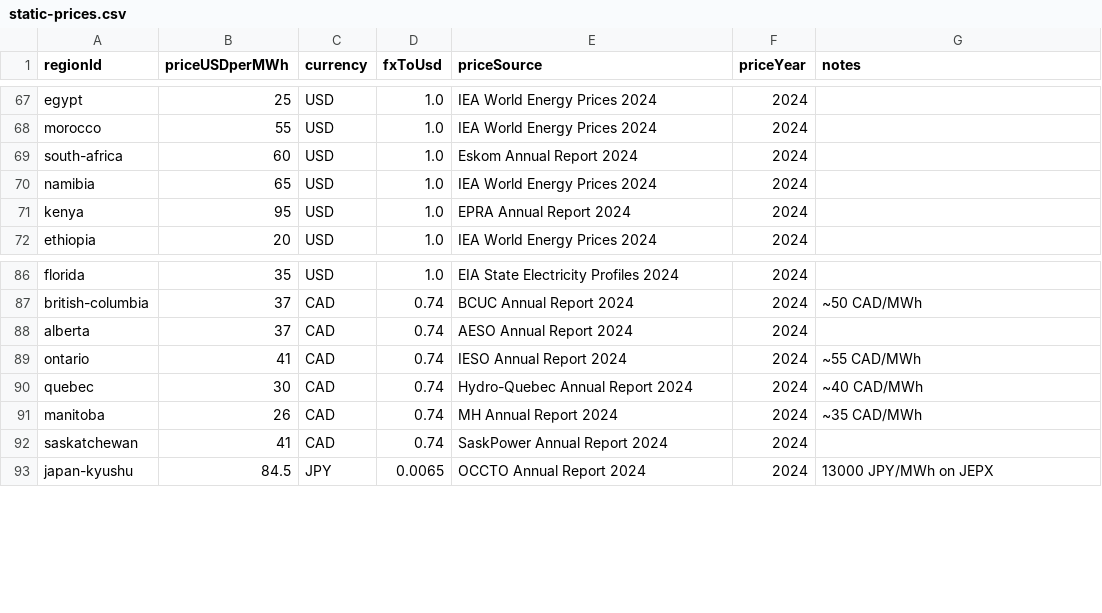
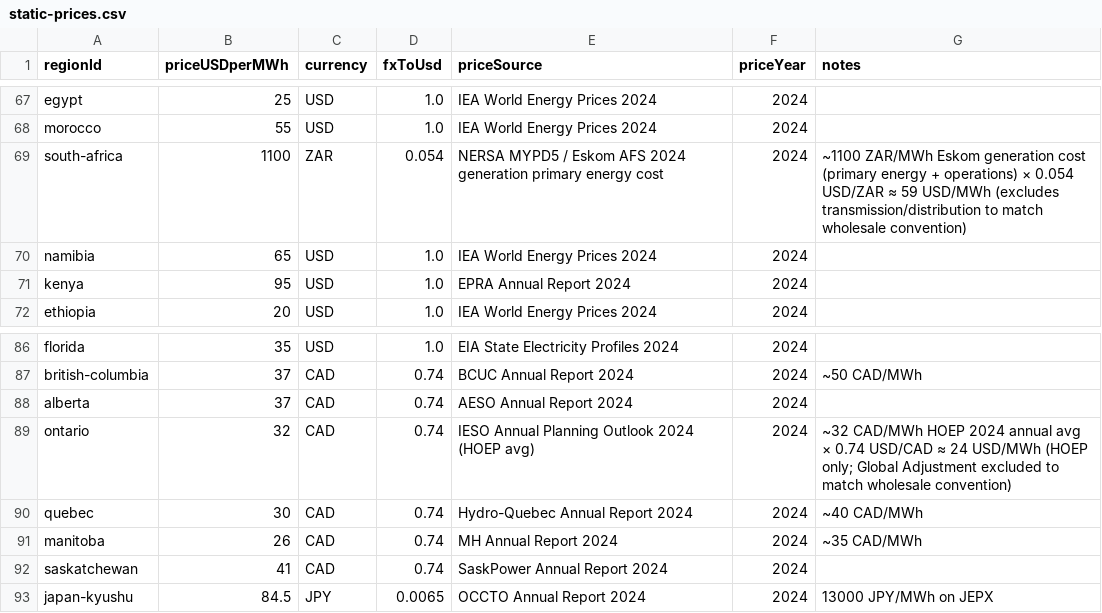
Before and after one commit to honeybeesquad/every-last-joule-dashboard, a CSV file: data/static-prices.csv, drawn as a sheet; only a part is shown, gaps mark what is left out.

Commit message:
fix(prices): Ontario HOEP, South Africa ZAR-denom, flare-tier null handling
- ontario: 41→32 CAD, HOEP 2024 avg, GA excluded per wholesale convention
- south-africa: redenominate USD→ZAR with explicit FX (1100 ZAR × 0.054)
- russia-yamal, russia-e-siberia: confirm no price entry; flare tier is null

```diff
--- a/data/static-prices.csv
+++ b/data/static-prices.csv
@@ -68,3 +68,3 @@ egypt,25,USD,1.0,IEA World Energy Prices 2024,2024,
 morocco,55,USD,1.0,IEA World Energy Prices 2024,2024,
-south-africa,60,USD,1.0,Eskom Annual Report 2024,2024,
+south-africa,1100,ZAR,0.054,NERSA MYPD5 / Eskom AFS 2024 generation primary energy cost,2024,~1100 ZAR/MWh Eskom generation cost (primary energy + operations) × 0.054 USD/ZAR ≈ 59 USD/MWh (excludes transmission/distribution to match wholesale convention)
 namibia,65,USD,1.0,IEA World Energy Prices 2024,2024,
@@ -88,3 +88,3 @@ british-columbia,37,CAD,0.74,BCUC Annual Report 2024,2024,~50 CAD/MWh
 alberta,37,CAD,0.74,AESO Annual Report 2024,2024,
-ontario,41,CAD,0.74,IESO Annual Report 2024,2024,~55 CAD/MWh
+ontario,32,CAD,0.74,IESO Annual Planning Outlook 2024 (HOEP avg),2024,~32 CAD/MWh HOEP 2024 annual avg × 0.74 USD/CAD ≈ 24 USD/MWh (HOEP only; Global Adjustment excluded to match wholesale convention)
 quebec,30,CAD,0.74,Hydro-Quebec Annual Report 2024,2024,~40 CAD/MWh
```
